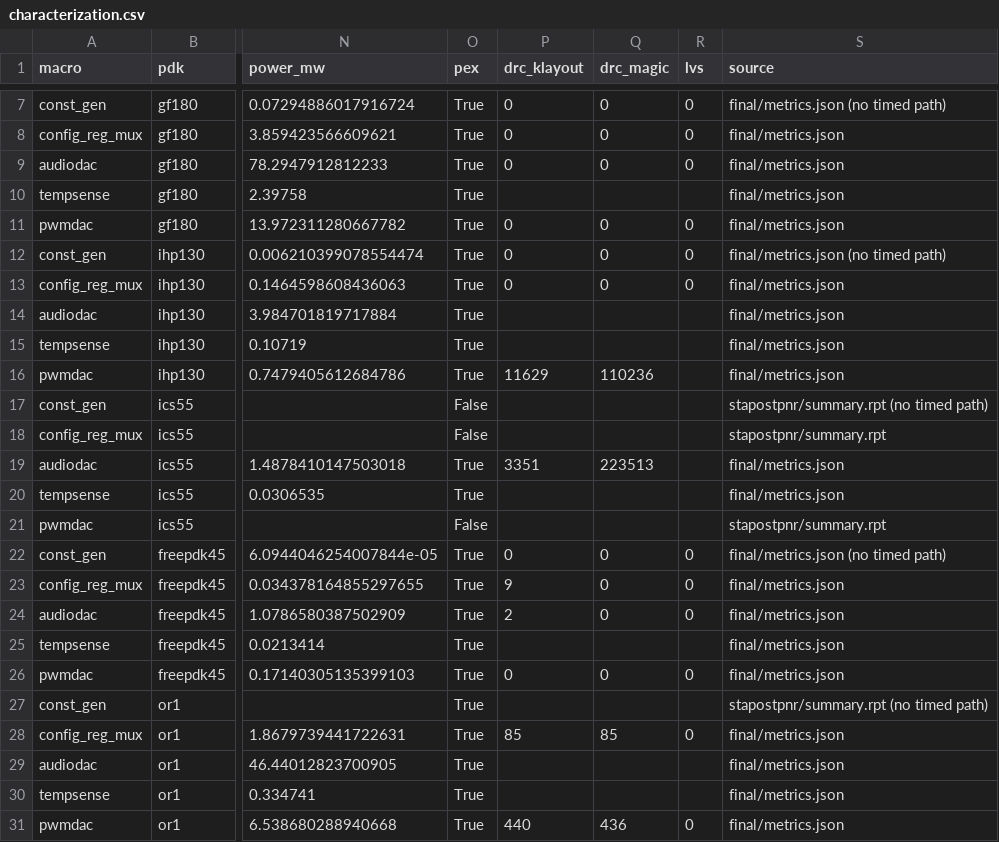
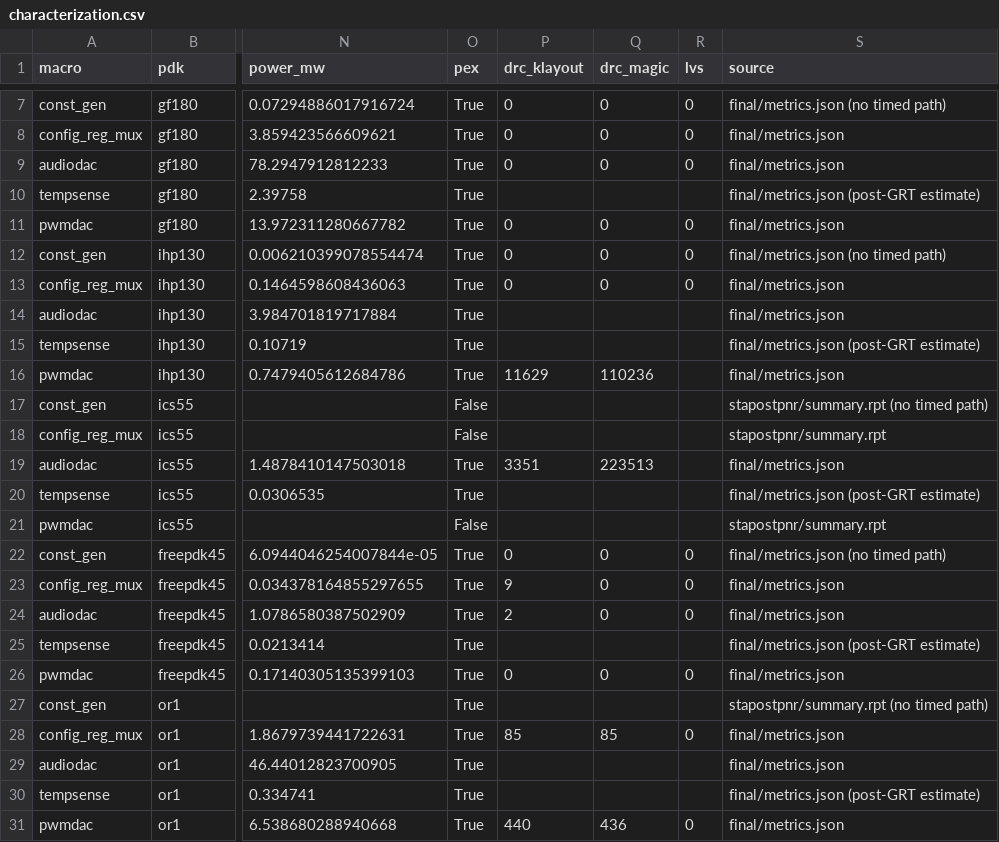
Before and after one commit to luyanaa/dac-generator, a CSV file: docs/characterization.csv, drawn as a sheet; only a part is shown, gaps mark what is left out; the diff names each change by its address in the sheet, - before the commit and + after, or states it on an @@ line.

```diff
--- a/docs/characterization.csv
+++ b/docs/characterization.csv
-S10 (source): final/metrics.json
+S10 (source): final/metrics.json (post-GRT estimate)
-S15 (source): final/metrics.json
+S15 (source): final/metrics.json (post-GRT estimate)
-S20 (source): final/metrics.json
+S20 (source): final/metrics.json (post-GRT estimate)
-S25 (source): final/metrics.json
+S25 (source): final/metrics.json (post-GRT estimate)
-S30 (source): final/metrics.json
+S30 (source): final/metrics.json (post-GRT estimate)
```
Also changed, not shown: 4 other files.
